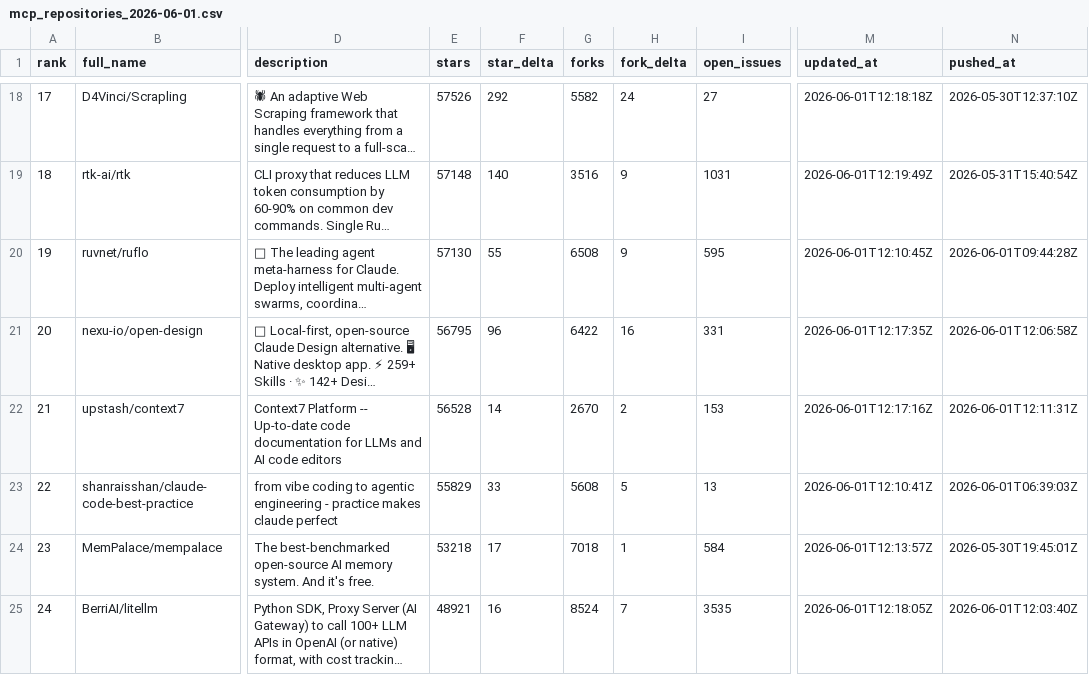
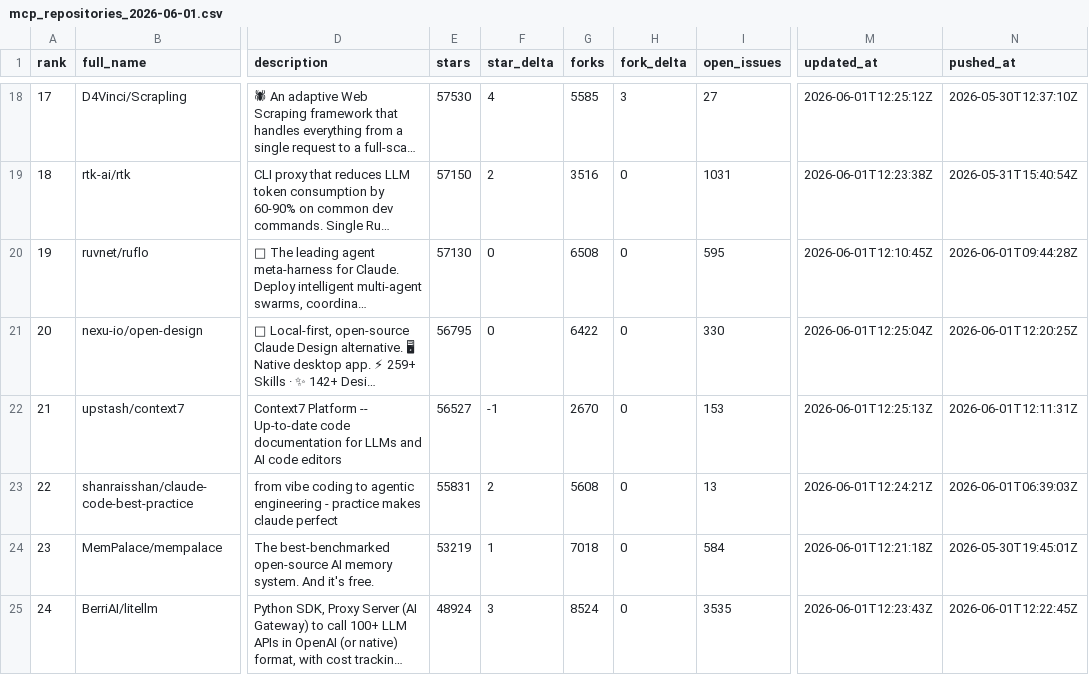
Before and after one commit to TakanobuSano/mcp-github-ranking, a CSV file: output/mcp_repositories_2026-06-01.csv, drawn as a sheet; only a part is shown, gaps mark what is left out; long unchanged cells end in …; the diff covers the shown part only; the diff names each change by its address in the sheet, - before the commit and + after, or states it on an @@ line.

```diff
--- a/output/mcp_repositories_2026-06-01.csv
+++ b/output/mcp_repositories_2026-06-01.csv
-E18 (stars): 57526
+E18 (stars): 57530
-F18 (star_delta): 292
+F18 (star_delta): 4
-G18 (forks): 5582
+G18 (forks): 5585
-H18 (fork_delta): 24
+H18 (fork_delta): 3
-M18 (updated_at): 2026-06-01T12:18:18Z
+M18 (updated_at): 2026-06-01T12:25:12Z
-E19 (stars): 57148
+E19 (stars): 57150
-F19 (star_delta): 140
+F19 (star_delta): 2
-H19:H20 (fork_delta): 9
+H19:H20 (fork_delta): 0
-M19 (updated_at): 2026-06-01T12:19:49Z
+M19 (updated_at): 2026-06-01T12:23:38Z
-F20 (star_delta): 55
+F20 (star_delta): 0
-F21 (star_delta): 96
+F21 (star_delta): 0
-H21 (fork_delta): 16
+H21 (fork_delta): 0
-I21 (open_issues): 331
+I21 (open_issues): 330
-M21 (updated_at): 2026-06-01T12:17:35Z
+M21 (updated_at): 2026-06-01T12:25:04Z
-N21 (pushed_at): 2026-06-01T12:06:58Z
+N21 (pushed_at): 2026-06-01T12:20:25Z
-E22 (stars): 56528
+E22 (stars): 56527
-F22 (star_delta): 14
+F22 (star_delta): -1
-H22 (fork_delta): 2
+H22 (fork_delta): 0
-M22 (updated_at): 2026-06-01T12:17:16Z
+M22 (updated_at): 2026-06-01T12:25:13Z
-E23 (stars): 55829
+E23 (stars): 55831
-F23 (star_delta): 33
+F23 (star_delta): 2
-H23 (fork_delta): 5
+H23 (fork_delta): 0
-M23 (updated_at): 2026-06-01T12:10:41Z
+M23 (updated_at): 2026-06-01T12:24:21Z
-E24 (stars): 53218
+E24 (stars): 53219
-F24 (star_delta): 17
+F24 (star_delta): 1
-H24 (fork_delta): 1
+H24 (fork_delta): 0
-M24 (updated_at): 2026-06-01T12:13:57Z
+M24 (updated_at): 2026-06-01T12:21:18Z
-E25 (stars): 48921
+E25 (stars): 48924
-F25 (star_delta): 16
+F25 (star_delta): 3
-H25 (fork_delta): 7
+H25 (fork_delta): 0
-M25 (updated_at): 2026-06-01T12:18:05Z
+M25 (updated_at): 2026-06-01T12:23:43Z
-N25 (pushed_at): 2026-06-01T12:03:40Z
+N25 (pushed_at): 2026-06-01T12:22:45Z
```
Also changed, not shown: 132 edited cells elsewhere in this file, output/mcp_repositories_latest.csv, 3 other files.
